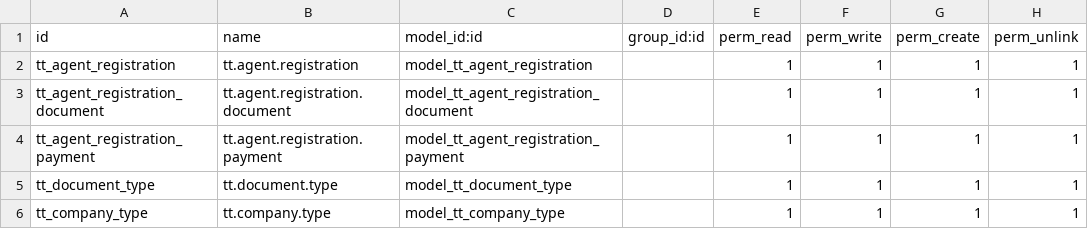
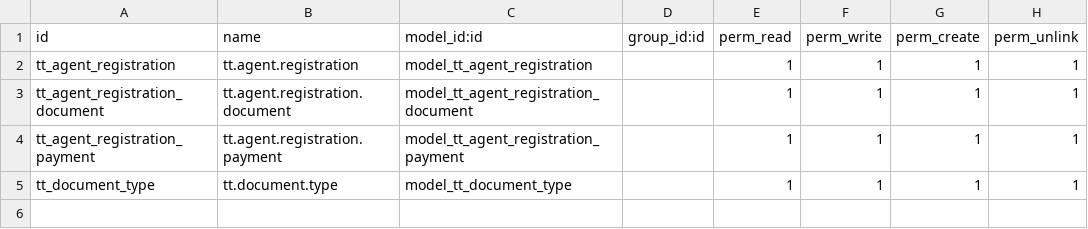
Before and after one commit to andygunawan96/odoo12_addons_tour_travel, a CSV file: tt_agent_registration/security/ir.model.access.csv, drawn as a sheet; the diff names each change by its address in the sheet, - before the commit and + after, or states it on an @@ line.

```diff
--- a/tt_agent_registration/security/ir.model.access.csv
+++ b/tt_agent_registration/security/ir.model.access.csv
-row 6: tt_company_type | tt.company.type | model_tt_company_type |  | 1 | 1 | 1 | 1
```
Also changed, not shown: tt_reservation_airline/security/ir.model.access.csv, 37 other files.
